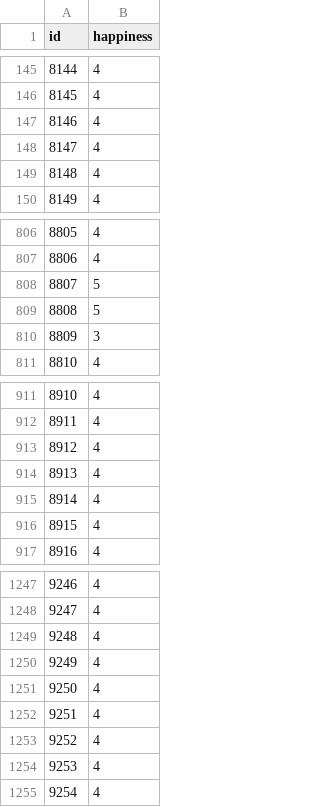
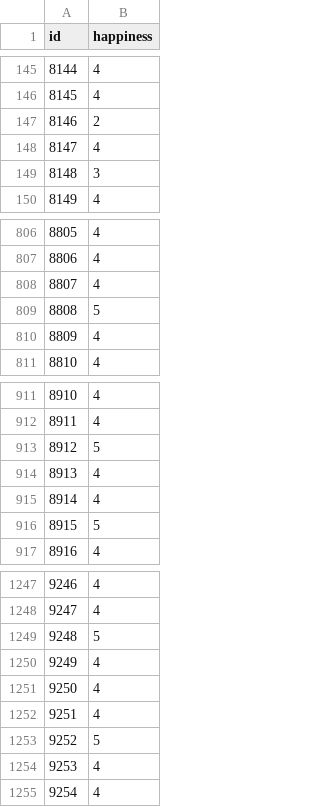
Before and after one commit to quaintclever/Tianchi-Smallwhite, a CSV file: happiness/output/rf_happiness_submit.csv, drawn as a sheet; only a part is shown, gaps mark what is left out; the diff covers the shown part only.

```diff
--- a/happiness/output/rf_happiness_submit.csv
+++ b/happiness/output/rf_happiness_submit.csv
@@ -146,5 +146,5 @@ id,happiness
 8145,4
-8146,4
+8146,2
 8147,4
-8148,4
+8148,3
 8149,4
@@ -807,5 +807,5 @@ id,happiness
 8806,4
-8807,5
+8807,4
 8808,5
-8809,3
+8809,4
 8810,4
@@ -912,6 +912,6 @@ id,happiness
 8911,4
-8912,4
+8912,5
 8913,4
 8914,4
-8915,4
+8915,5
 8916,4
@@ -1248,3 +1248,3 @@ id,happiness
 9247,4
-9248,4
+9248,5
 9249,4
@@ -1252,3 +1252,3 @@ id,happiness
 9251,4
-9252,4
+9252,5
 9253,4
```
Also changed, not shown: 118 edited cells elsewhere in this file, 2 other files.
